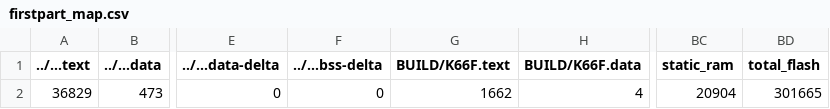
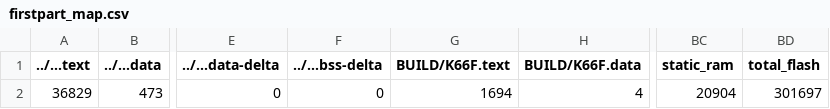
Before and after one commit to barry0507/exam02, a CSV file: firstpart/BUILD/K66F/GCC_ARM/firstpart_map.csv, drawn as a sheet; only a part is shown, gaps mark what is left out; the diff names each change by its address in the sheet, - before the commit and + after, or states it on an @@ line.

```diff
--- a/firstpart/BUILD/K66F/GCC_ARM/firstpart_map.csv
+++ b/firstpart/BUILD/K66F/GCC_ARM/firstpart_map.csv
-G2 (BUILD/K66F.text): 1662
+G2 (BUILD/K66F.text): 1694
-BD2 (total_flash): 301665
+BD2 (total_flash): 301697
```
Also changed, not shown: 11 other files.
